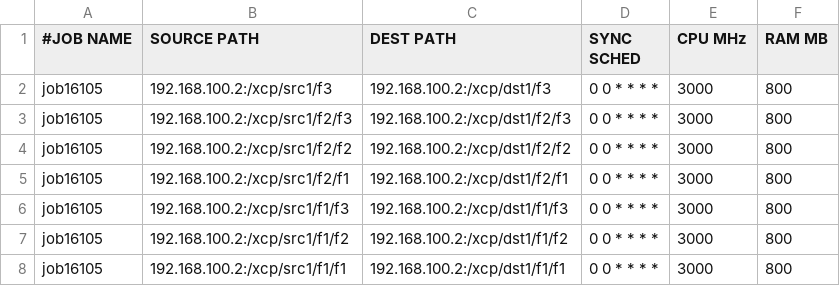
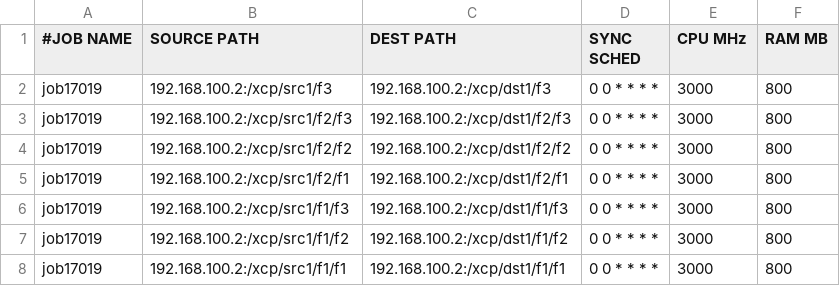
Before and after one commit to aluckhur/xcption, a CSV file: example/src1.csv, drawn as a sheet.

```diff
--- a/example/src1.csv
+++ b/example/src1.csv
@@ -1,8 +1,8 @@
 #JOB NAME,SOURCE PATH,DEST PATH,SYNC SCHED,CPU MHz,RAM MB
-job16105,192.168.100.2:/xcp/src1/f3,192.168.100.2:/xcp/dst1/f3,0 0 * * * *,3000,800
-job16105,192.168.100.2:/xcp/src1/f2/f3,192.168.100.2:/xcp/dst1/f2/f3,0 0 * * * *,3000,800
-job16105,192.168.100.2:/xcp/src1/f2/f2,192.168.100.2:/xcp/dst1/f2/f2,0 0 * * * *,3000,800
-job16105,192.168.100.2:/xcp/src1/f2/f1,192.168.100.2:/xcp/dst1/f2/f1,0 0 * * * *,3000,800
-job16105,192.168.100.2:/xcp/src1/f1/f3,192.168.100.2:/xcp/dst1/f1/f3,0 0 * * * *,3000,800
-job16105,192.168.100.2:/xcp/src1/f1/f2,192.168.100.2:/xcp/dst1/f1/f2,0 0 * * * *,3000,800
-job16105,192.168.100.2:/xcp/src1/f1/f1,192.168.100.2:/xcp/dst1/f1/f1,0 0 * * * *,3000,800
+job17019,192.168.100.2:/xcp/src1/f3,192.168.100.2:/xcp/dst1/f3,0 0 * * * *,3000,800
+job17019,192.168.100.2:/xcp/src1/f2/f3,192.168.100.2:/xcp/dst1/f2/f3,0 0 * * * *,3000,800
+job17019,192.168.100.2:/xcp/src1/f2/f2,192.168.100.2:/xcp/dst1/f2/f2,0 0 * * * *,3000,800
+job17019,192.168.100.2:/xcp/src1/f2/f1,192.168.100.2:/xcp/dst1/f2/f1,0 0 * * * *,3000,800
+job17019,192.168.100.2:/xcp/src1/f1/f3,192.168.100.2:/xcp/dst1/f1/f3,0 0 * * * *,3000,800
+job17019,192.168.100.2:/xcp/src1/f1/f2,192.168.100.2:/xcp/dst1/f1/f2,0 0 * * * *,3000,800
+job17019,192.168.100.2:/xcp/src1/f1/f1,192.168.100.2:/xcp/dst1/f1/f1,0 0 * * * *,3000,800
```
Also changed, not shown: 1 other file.
